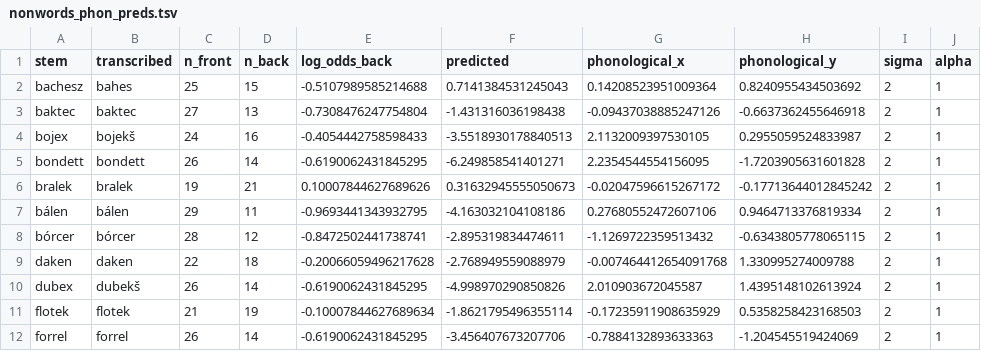
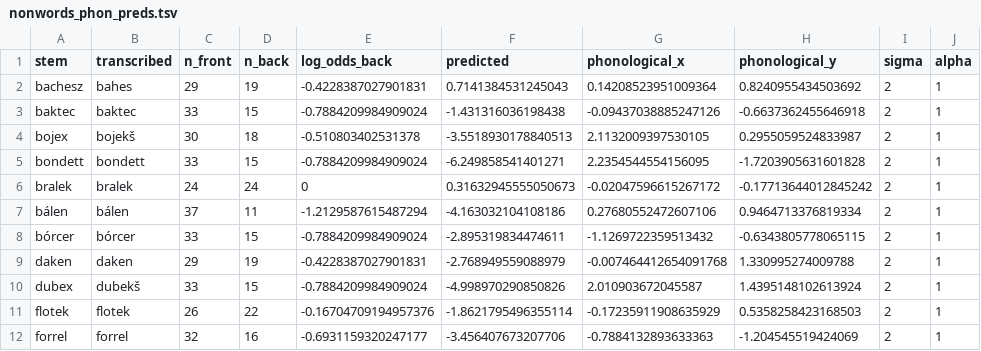
Before and after one commit to petyaracz/Racz2027vh, a TSV file: dat/nonwords_phon_preds.tsv, drawn as a sheet; only a part is shown; the diff covers the shown part only; the diff names each change by its address in the sheet, - before the commit and + after, or states it on an @@ line.

```diff
--- a/dat/nonwords_phon_preds.tsv
+++ b/dat/nonwords_phon_preds.tsv
-C2 (n_front): 25
+C2 (n_front): 29
-D2 (n_back): 15
+D2 (n_back): 19
-E2 (log_odds_back): -0.5107989585214688
+E2 (log_odds_back): -0.4228387027901831
-C3 (n_front): 27
+C3 (n_front): 33
-D3 (n_back): 13
+D3 (n_back): 15
-E3 (log_odds_back): -0.7308476247754804
+E3 (log_odds_back): -0.7884209984909024
-C4 (n_front): 24
+C4 (n_front): 30
-D4 (n_back): 16
+D4 (n_back): 18
-E4 (log_odds_back): -0.4054442758598433
+E4 (log_odds_back): -0.510803402531378
-C5 (n_front): 26
+C5 (n_front): 33
-D5 (n_back): 14
+D5 (n_back): 15
-E5 (log_odds_back): -0.6190062431845295
+E5 (log_odds_back): -0.7884209984909024
-C6 (n_front): 19
+C6 (n_front): 24
-D6 (n_back): 21
+D6 (n_back): 24
-E6 (log_odds_back): 0.10007844627689626
+E6 (log_odds_back): 0
-C7 (n_front): 29
+C7 (n_front): 37
-E7 (log_odds_back): -0.9693441343932795
+E7 (log_odds_back): -1.2129587615487294
-C8 (n_front): 28
+C8 (n_front): 33
-D8 (n_back): 12
+D8 (n_back): 15
-E8 (log_odds_back): -0.8472502441738741
+E8 (log_odds_back): -0.7884209984909024
-C9 (n_front): 22
+C9 (n_front): 29
-D9 (n_back): 18
+D9 (n_back): 19
-E9 (log_odds_back): -0.20066059496217628
+E9 (log_odds_back): -0.4228387027901831
-C10 (n_front): 26
+C10 (n_front): 33
-D10 (n_back): 14
+D10 (n_back): 15
-E10 (log_odds_back): -0.6190062431845295
+E10 (log_odds_back): -0.7884209984909024
-C11 (n_front): 21
+C11 (n_front): 26
-D11 (n_back): 19
+D11 (n_back): 22
-E11 (log_odds_back): -0.10007844627689634
+E11 (log_odds_back): -0.16704709194957376
-C12 (n_front): 26
+C12 (n_front): 32
-D12 (n_back): 14
+D12 (n_back): 16
-E12 (log_odds_back): -0.6190062431845295
+E12 (log_odds_back): -0.6931159320247177
```
Also changed, not shown: 113 edited cells elsewhere in this file, 10 other files.
